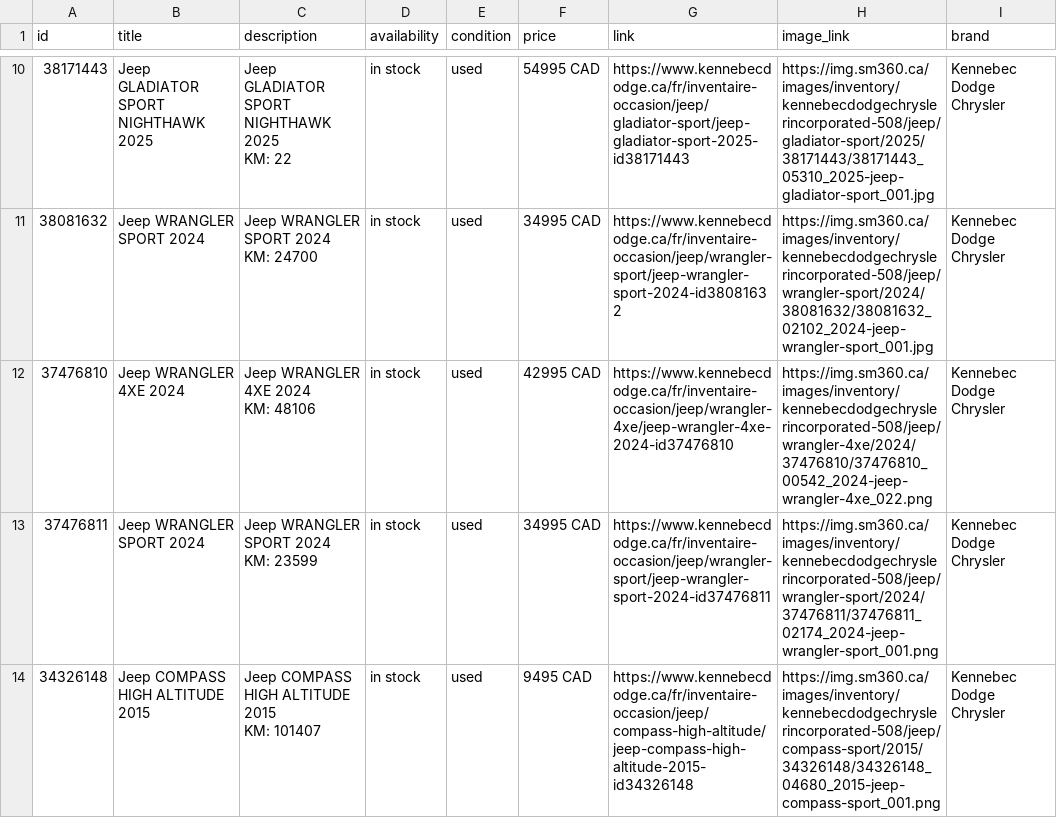
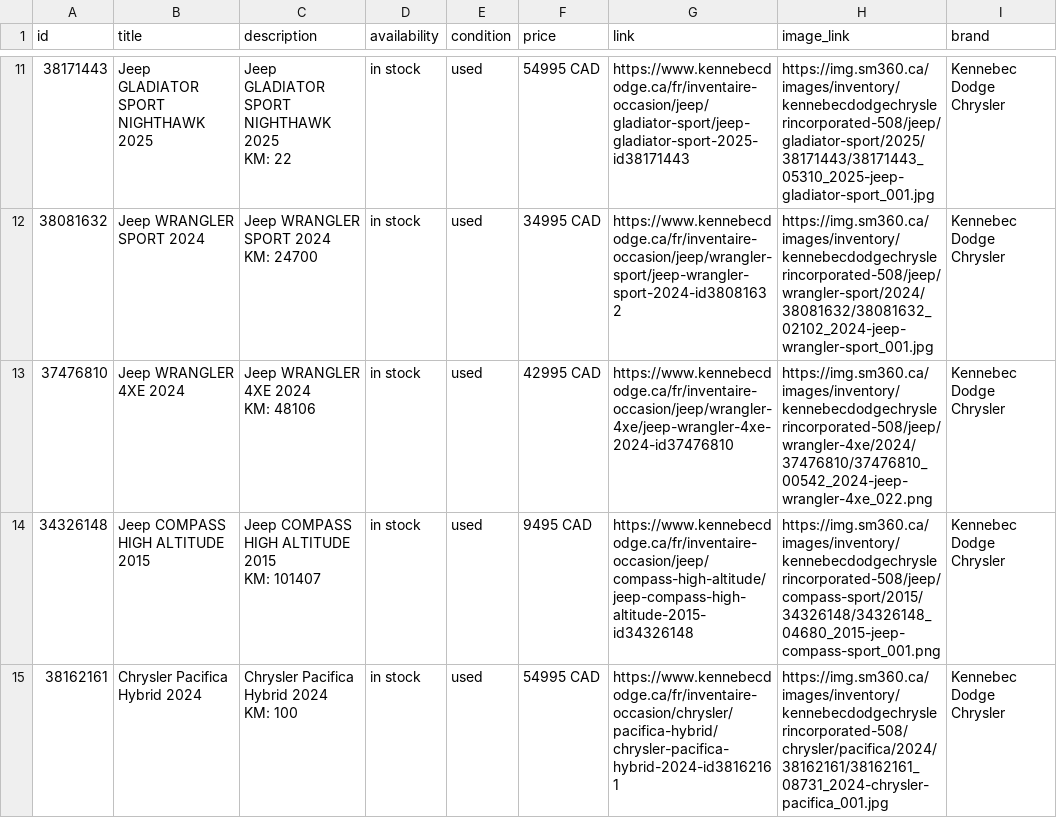
Before and after one commit to luxurahair/kennebec-meta-feed, a CSV file: docs/meta_used.csv, drawn as a sheet; only a part is shown, gaps mark what is left out; the shorter side is filled out with more unchanged rows; removed rows and columns are numbered as before the commit, all else as after; ↵ is a line break in a cell; the diff covers the shown part only; the diff names each change by its address in the sheet, - before the commit and + after, or states it on an @@ line.

```diff
--- a/docs/meta_used.csv
+++ b/docs/meta_used.csv
-row 13: 37476811 | Jeep WRANGLER SPORT 2024 | Jeep WRANGLER SPORT 2024 ↵ KM: 23599 | in stock | used | 34995 CAD | https://www.kennebecdodge.ca/fr/inventaire-occasion/jeep/wrangler-sport/jeep-wrangler-sport-2024-id37476811 | https://img.sm360.ca/images/inventory/kennebecdodgechryslerincorporated-508/jeep/wrangler-sport/2024/37476811/37476811_02174_2024-jeep-wrangler-sport_001.png | Kennebec Dodge Chrysler
```
Also changed, not shown: 1 added row, 1 removed row and 8 edited cells elsewhere in this file.
